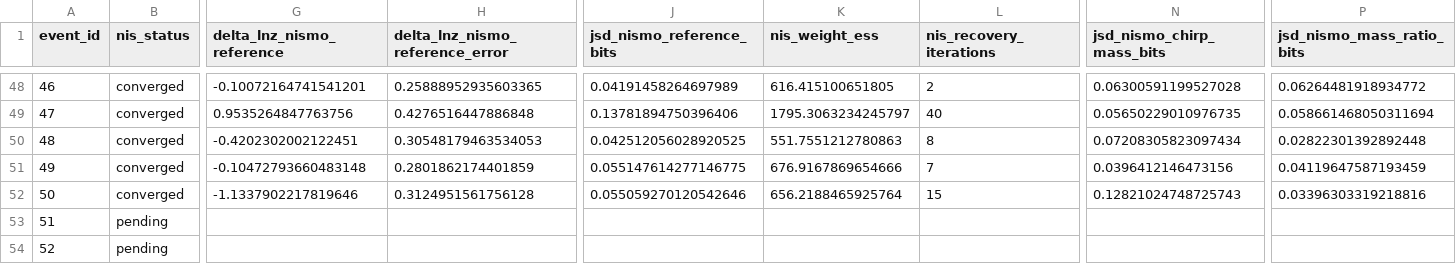
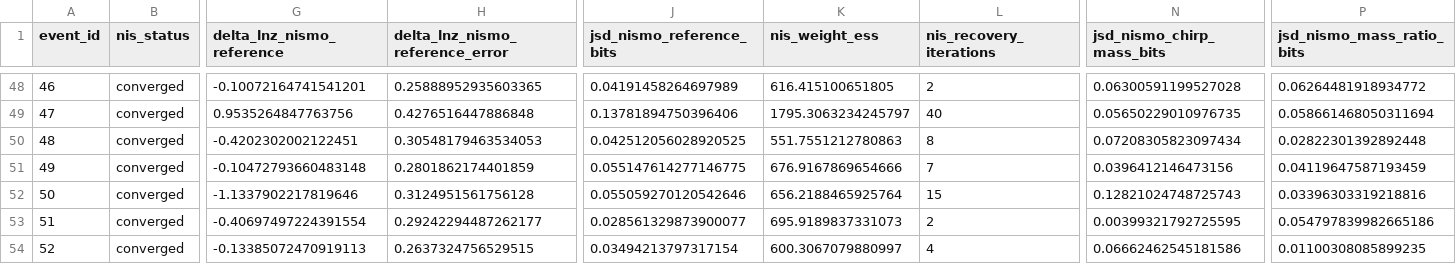
Before and after one commit to nz-gravity/bbh_nismo_simulation_study, a CSV file: docs/data/main_results.csv, drawn as a sheet; only a part is shown, gaps mark what is left out; the diff covers the shown part only; the diff names each change by its address in the sheet, - before the commit and + after, or states it on an @@ line.

Commit message:
Refresh main comparison results (61/100 NIS events)

```diff
--- a/docs/data/main_results.csv
+++ b/docs/data/main_results.csv
-B53:B54 (nis_status): pending
+B53:B54 (nis_status): converged
-G53 (delta_lnz_nismo_reference): (empty)
+G53 (delta_lnz_nismo_reference): -0.40697497224391554
-H53 (delta_lnz_nismo_reference_error): (empty)
+H53 (delta_lnz_nismo_reference_error): 0.29242294487262177
-J53 (jsd_nismo_reference_bits): (empty)
+J53 (jsd_nismo_reference_bits): 0.028561329873900077
-K53 (nis_weight_ess): (empty)
+K53 (nis_weight_ess): 695.9189837331073
-L53 (nis_recovery_iterations): (empty)
+L53 (nis_recovery_iterations): 2
-N53 (jsd_nismo_chirp_mass_bits): (empty)
+N53 (jsd_nismo_chirp_mass_bits): 0.00399321792725595
-P53 (jsd_nismo_mass_ratio_bits): (empty)
+P53 (jsd_nismo_mass_ratio_bits): 0.054797839982665186
-G54 (delta_lnz_nismo_reference): (empty)
+G54 (delta_lnz_nismo_reference): -0.13385072470919113
-H54 (delta_lnz_nismo_reference_error): (empty)
+H54 (delta_lnz_nismo_reference_error): 0.2637324756529515
-J54 (jsd_nismo_reference_bits): (empty)
+J54 (jsd_nismo_reference_bits): 0.03494213797317154
-K54 (nis_weight_ess): (empty)
+K54 (nis_weight_ess): 600.3067079880997
-L54 (nis_recovery_iterations): (empty)
+L54 (nis_recovery_iterations): 4
-N54 (jsd_nismo_chirp_mass_bits): (empty)
+N54 (jsd_nismo_chirp_mass_bits): 0.06662462545181586
-P54 (jsd_nismo_mass_ratio_bits): (empty)
+P54 (jsd_nismo_mass_ratio_bits): 0.01100308085899235
```
Also changed, not shown: 124 edited cells elsewhere in this file, 12 other files.
